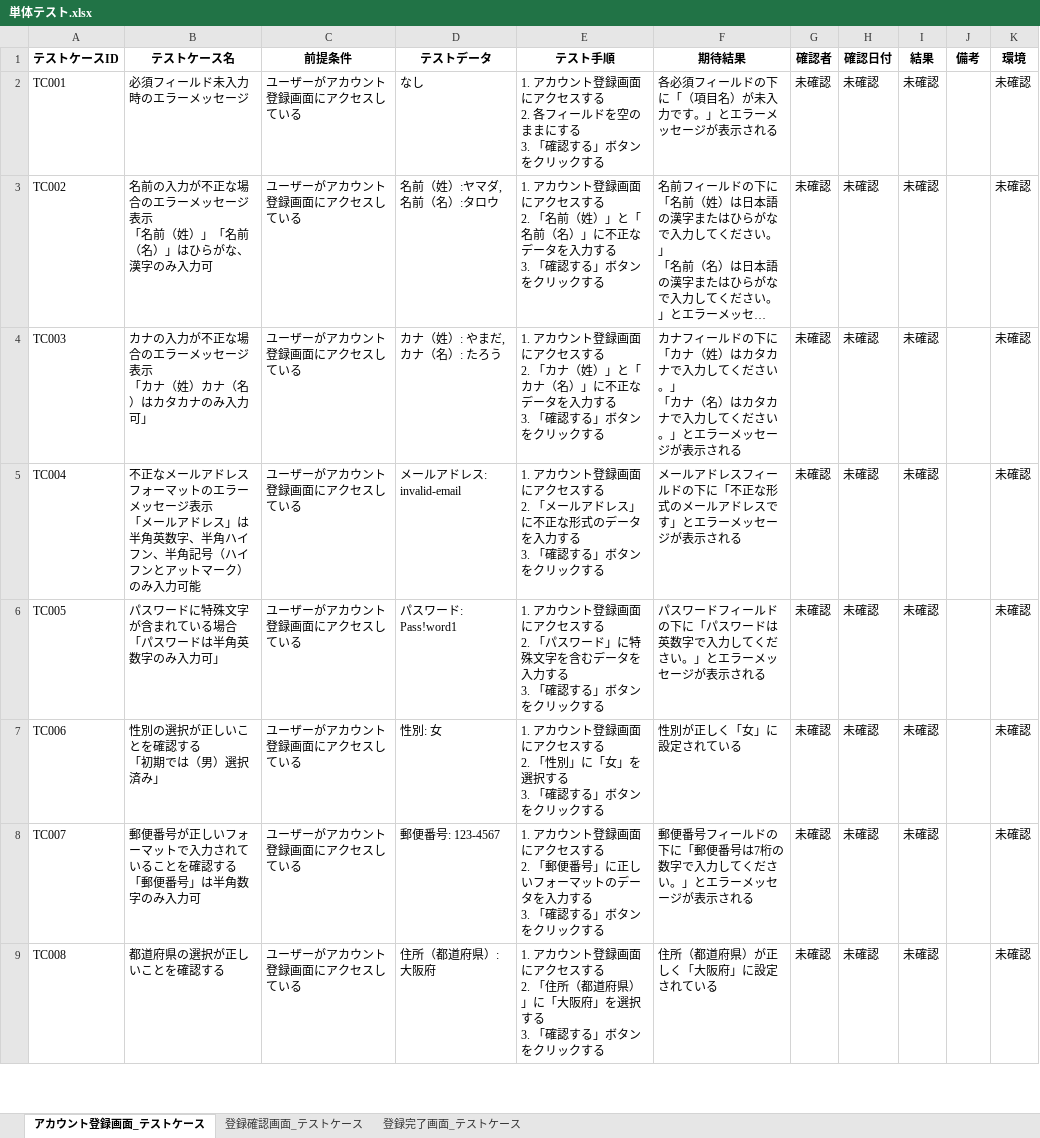
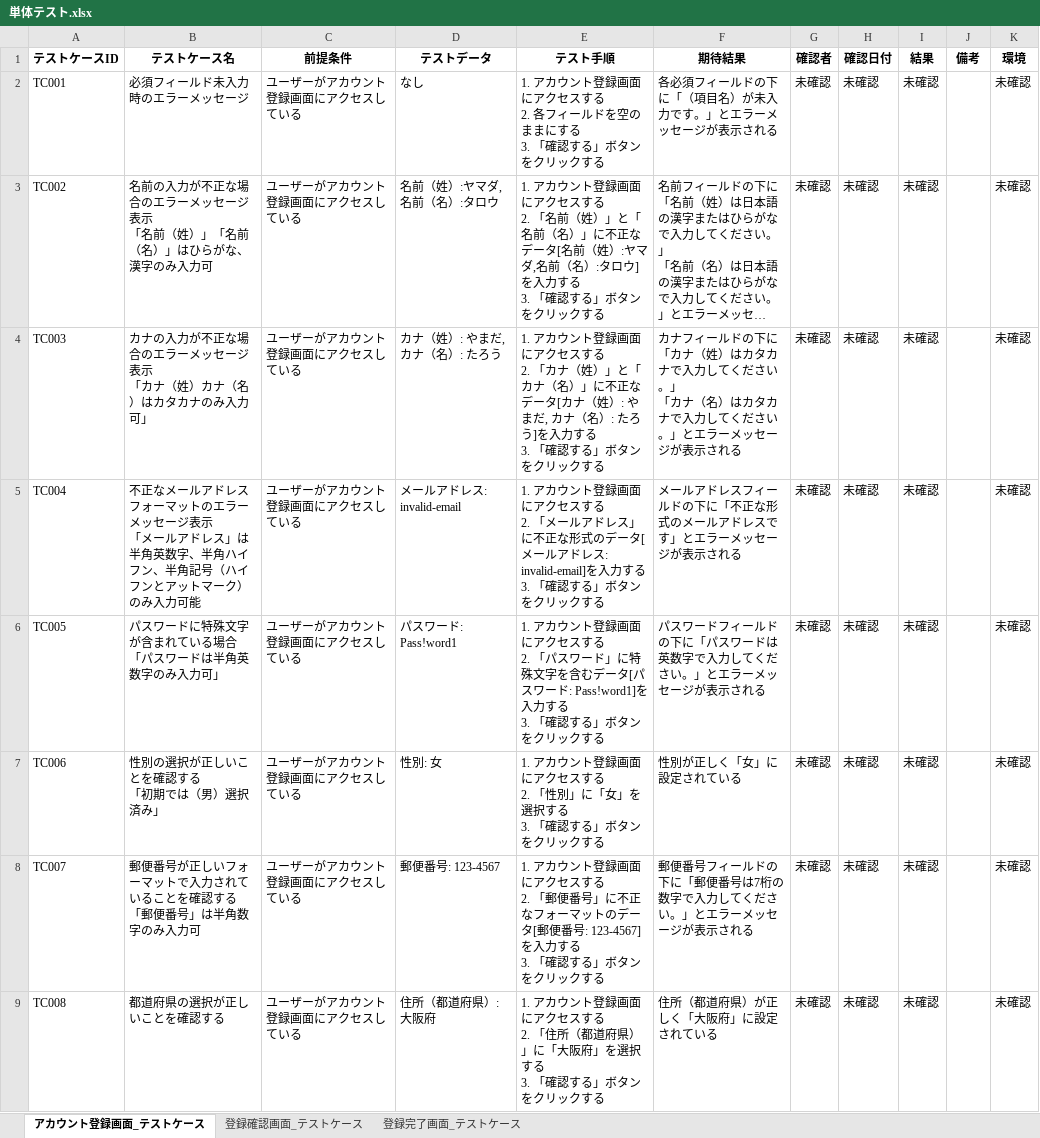
Before and after one commit to yuta02gg/account1, an Excel workbook: 単体テスト.xlsx, sheet アカウント登録画面_テストケース, drawn as a sheet; only a part is shown; long unchanged cells end in …; values as stored, in another font and other column widths than the file's, no borders; the diff covers the shown part only; the diff names each change by its address in the sheet, - before the commit and + after, or states it on an @@ line.

```diff
--- a/単体テスト.xlsx (sheet アカウント登録画面_テストケース)
+++ b/単体テスト.xlsx (sheet アカウント登録画面_テストケース)
-E3 (テスト手順): …なデータを入力す…
+E3 (テスト手順): …なデータ[名前（姓）:ヤマダ,名前（名）:タロウ]を入力す…
-E4 (テスト手順): …なデータを入力す…
+E4 (テスト手順): …なデータ[カナ（姓）: やまだ, カナ（名）: たろう]を入力す…
-E5 (テスト手順): …のデータを入力す…
+E5 (テスト手順): …のデータ[メールアドレス: invalid-email]を入力す…
-E6 (テスト手順): …むデータを入力す…
+E6 (テスト手順): …むデータ[パスワード: Pass!word1]を入力す…
-E8 (テスト手順): …番号」に正しいフォーマットのデータを入力す…
+E8 (テスト手順): …番号」に不正なフォーマットのデータ[郵便番号: 123-4567]を入力す…
```
Also changed, not shown: 3 edited cells elsewhere in this sheet, 1 other file.
